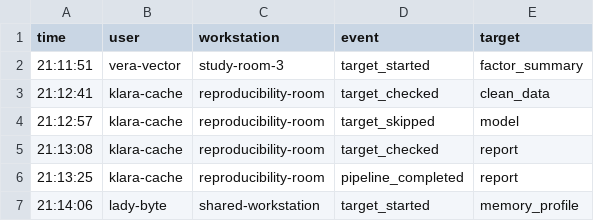
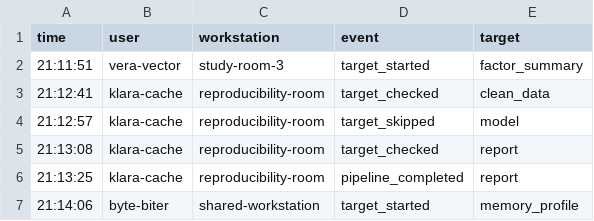
Before and after one commit to vucka7/dog_murder_mistery_game, a CSV file: dog_murder_mistery_game/data/cache_events.csv, drawn as a sheet.

```diff
--- a/dog_murder_mistery_game/data/cache_events.csv
+++ b/dog_murder_mistery_game/data/cache_events.csv
@@ -6,2 +6,2 @@ time,user,workstation,event,target
 21:13:25,klara-cache,reproducibility-room,pipeline_completed,report
-21:14:06,lady-byte,shared-workstation,target_started,memory_profile
+21:14:06,byte-biter,shared-workstation,target_started,memory_profile
```
Also changed, not shown: dog_murder_mistery_game/data/git_log.csv, dog_murder_mistery_game/data/server_log.csv, 1 other file.
